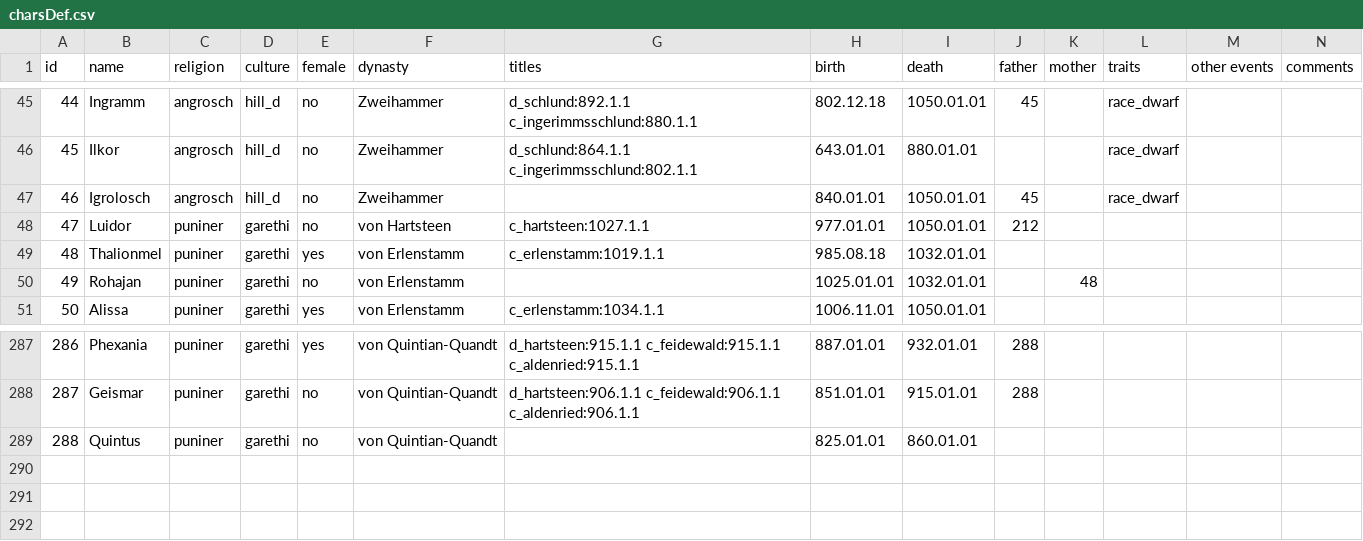
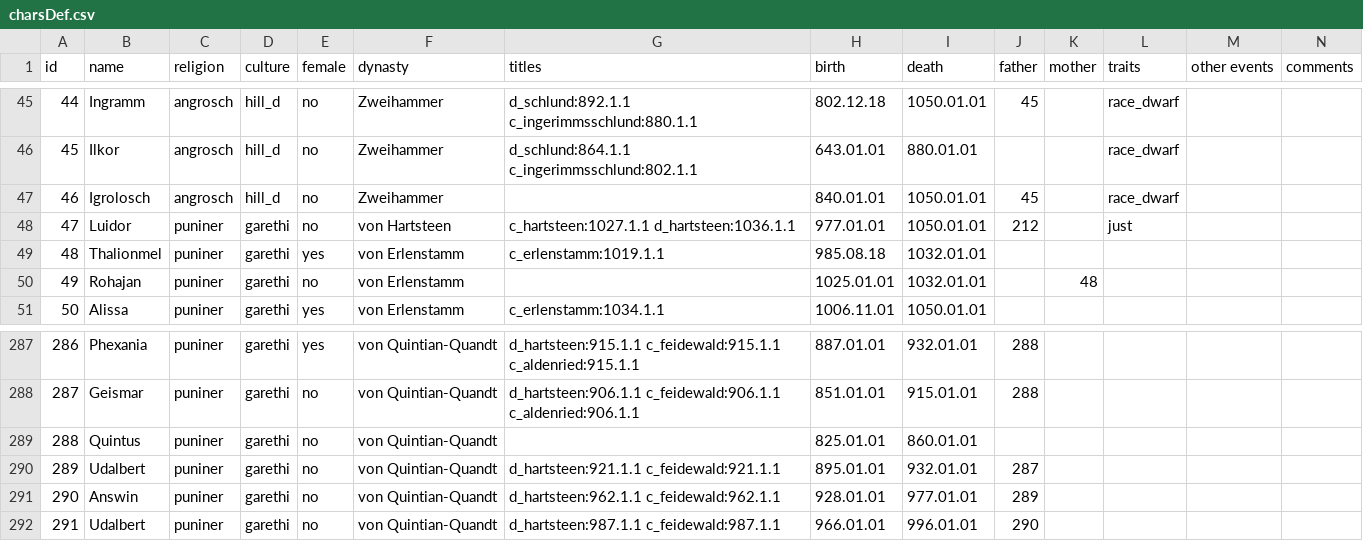
Before and after one commit to raykyn/DSA, a CSV file: history/characters/charsDef.csv, drawn as a sheet; only a part is shown, gaps mark what is left out; rows hold the shown columns only; the diff names each change by its address in the sheet, - before the commit and + after, or states it on an @@ line.

Commit message:
Grafen von Hartsteen und Barone von Feidewald

```diff
--- a/history/characters/charsDef.csv
+++ b/history/characters/charsDef.csv
-G48 (titles): c_hartsteen:1027.1.1
+G48 (titles): c_hartsteen:1027.1.1 d_hartsteen:1036.1.1
-L48 (traits): (empty)
+L48 (traits): just
+row 290: 289 | Udalbert | puniner | garethi | no | von Quintian-Quandt | d_hartsteen:921.1.1 c_feidewald:921.1.1 | 895.01.01 | 932.01.01 | 287
+row 291: 290 | Answin | puniner | garethi | no | von Quintian-Quandt | d_hartsteen:962.1.1 c_feidewald:962.1.1 | 928.01.01 | 977.01.01 | 289
+row 292: 291 | Udalbert | puniner | garethi | no | von Quintian-Quandt | d_hartsteen:987.1.1 c_feidewald:987.1.1 | 966.01.01 | 996.01.01 | 290
```
Also changed, not shown: 3 other files.
